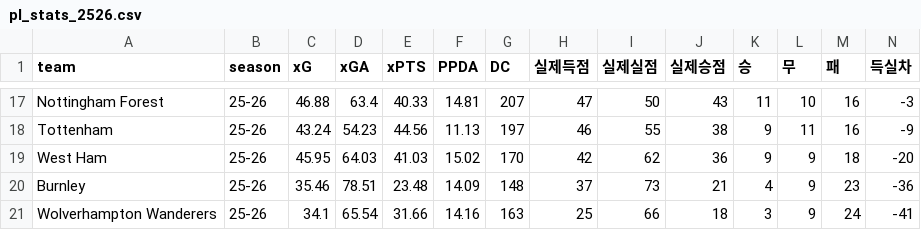
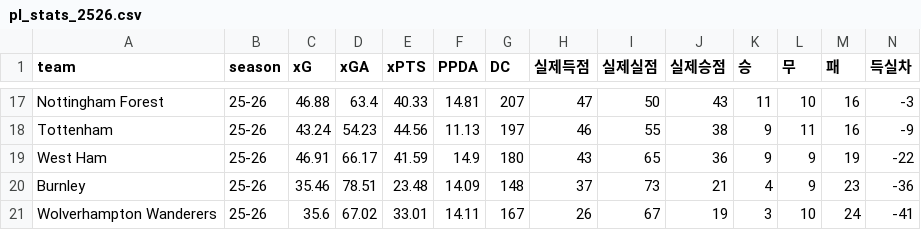
Before and after one commit to balangka/PL-DataHub, a CSV file: data/pl_stats_2526.csv, drawn as a sheet; only a part is shown, gaps mark what is left out; the diff covers the shown part only; the diff names each change by its address in the sheet, - before the commit and + after, or states it on an @@ line.

```diff
--- a/data/pl_stats_2526.csv
+++ b/data/pl_stats_2526.csv
-C19 (xG): 45.95
+C19 (xG): 46.91
-D19 (xGA): 64.03
+D19 (xGA): 66.17
-E19 (xPTS): 41.03
+E19 (xPTS): 41.59
-F19 (PPDA): 15.02
+F19 (PPDA): 14.9
-G19 (DC): 170
+G19 (DC): 180
-H19 (실제득점): 42
+H19 (실제득점): 43
-I19 (실제실점): 62
+I19 (실제실점): 65
-M19 (패): 18
+M19 (패): 19
-N19 (득실차): -20
+N19 (득실차): -22
-C21 (xG): 34.1
+C21 (xG): 35.6
-D21 (xGA): 65.54
+D21 (xGA): 67.02
-E21 (xPTS): 31.66
+E21 (xPTS): 33.01
-F21 (PPDA): 14.16
+F21 (PPDA): 14.11
-G21 (DC): 163
+G21 (DC): 167
-H21 (실제득점): 25
+H21 (실제득점): 26
-I21 (실제실점): 66
+I21 (실제실점): 67
-J21 (실제승점): 18
+J21 (실제승점): 19
-L21 (무): 9
+L21 (무): 10
```
Also changed, not shown: 2 added rows, 2 removed rows and 56 edited cells elsewhere in this file, data/pl_fixtures_2526.csv.
